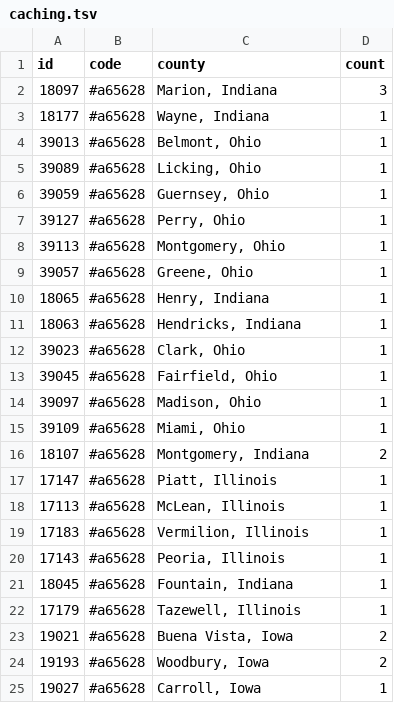
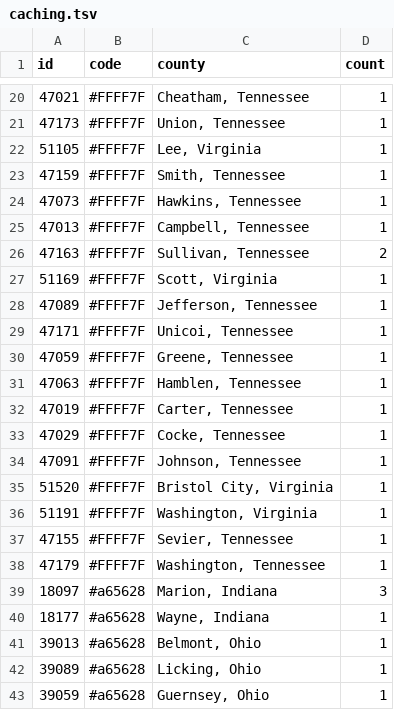
Before and after one commit to KevinMc/caching-progress, a TSV file: caching.tsv, drawn as a sheet; only a part is shown, gaps mark what is left out; the shorter side is filled out with more unchanged rows; the diff covers the shown part only.

Commit message:
Update caching.tsv

```diff
--- a/caching.tsv
+++ b/caching.tsv
@@ -2 +20,20 @@ id	code	county	count
+47021	#FFFF7F	Cheatham, Tennessee	1
+47173	#FFFF7F	Union, Tennessee	1
+51105	#FFFF7F	Lee, Virginia	1
+47159	#FFFF7F	Smith, Tennessee	1
+47073	#FFFF7F	Hawkins, Tennessee	1
+47013	#FFFF7F	Campbell, Tennessee	1
+47163	#FFFF7F	Sullivan, Tennessee	2
+51169	#FFFF7F	Scott, Virginia	1
+47089	#FFFF7F	Jefferson, Tennessee	1
+47171	#FFFF7F	Unicoi, Tennessee	1
+47059	#FFFF7F	Greene, Tennessee	1
+47063	#FFFF7F	Hamblen, Tennessee	1
+47019	#FFFF7F	Carter, Tennessee	1
+47029	#FFFF7F	Cocke, Tennessee	1
+47091	#FFFF7F	Johnson, Tennessee	1
+51520	#FFFF7F	Bristol City, Virginia	1
+51191	#FFFF7F	Washington, Virginia	1
+47155	#FFFF7F	Sevier, Tennessee	1
+47179	#FFFF7F	Washington, Tennessee	1
 18097	#a65628	Marion, Indiana	3
```
Also changed, not shown: 23 added rows, 5 removed rows and 9 edited cells elsewhere in this file.
